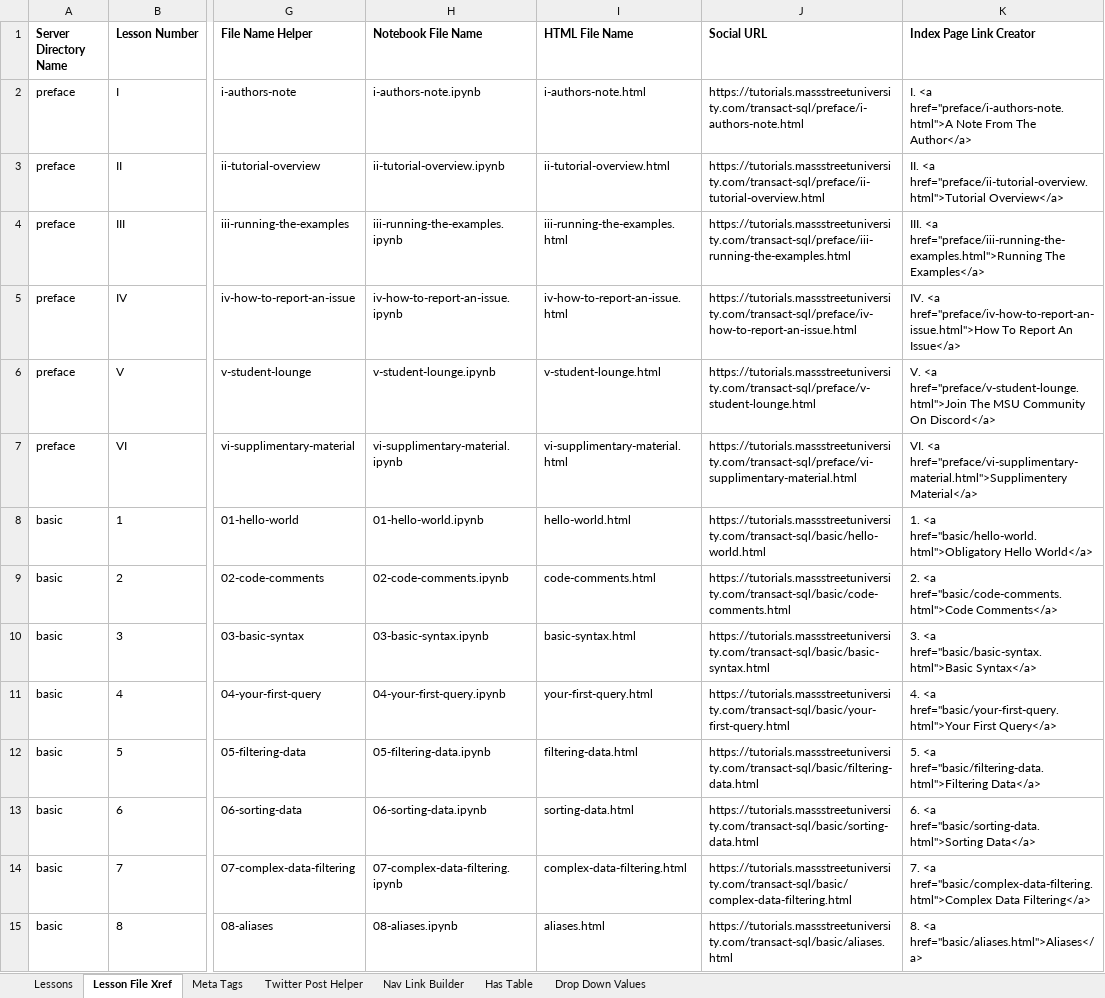
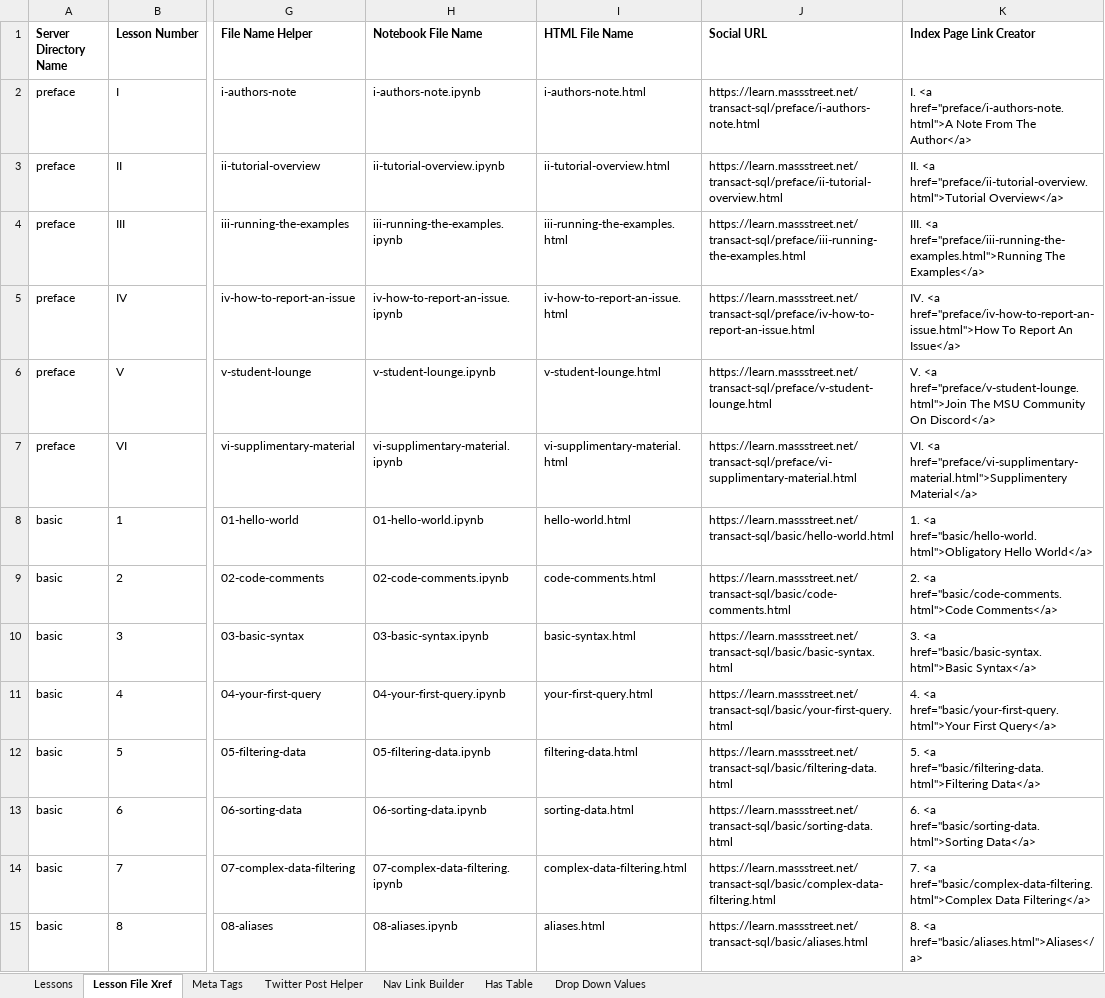
Before and after one commit to BobLovesData/code-tutorials, an Excel workbook: transact-sql/t-sql tutorial organization file.xlsx, sheet Lesson File Xref, drawn as a sheet; only a part is shown, gaps mark what is left out; values as stored, in another font and other column widths than the file's, no borders; the diff covers the shown part only; the diff names each change by its address in the sheet, - before the commit and + after, or states it on an @@ line.

```diff
--- a/transact-sql/t-sql tutorial organization file.xlsx (sheet Lesson File Xref)
+++ b/transact-sql/t-sql tutorial organization file.xlsx (sheet Lesson File Xref)
-J2 (Social URL): https://tutorials.massstreetuniversity.com/transact-sql/preface/i-authors-note.html
+J2 (Social URL): https://learn.massstreet.net/transact-sql/preface/i-authors-note.html
-J3 (Social URL): https://tutorials.massstreetuniversity.com/transact-sql/preface/ii-tutorial-overview.html
+J3 (Social URL): https://learn.massstreet.net/transact-sql/preface/ii-tutorial-overview.html
-J4 (Social URL): https://tutorials.massstreetuniversity.com/transact-sql/preface/iii-running-the-examples.html
+J4 (Social URL): https://learn.massstreet.net/transact-sql/preface/iii-running-the-examples.html
-J5 (Social URL): https://tutorials.massstreetuniversity.com/transact-sql/preface/iv-how-to-report-an-issue.html
+J5 (Social URL): https://learn.massstreet.net/transact-sql/preface/iv-how-to-report-an-issue.html
-J6 (Social URL): https://tutorials.massstreetuniversity.com/transact-sql/preface/v-student-lounge.html
+J6 (Social URL): https://learn.massstreet.net/transact-sql/preface/v-student-lounge.html
-J7 (Social URL): https://tutorials.massstreetuniversity.com/transact-sql/preface/vi-supplimentary-material.html
+J7 (Social URL): https://learn.massstreet.net/transact-sql/preface/vi-supplimentary-material.html
-J8 (Social URL): https://tutorials.massstreetuniversity.com/transact-sql/basic/hello-world.html
+J8 (Social URL): https://learn.massstreet.net/transact-sql/basic/hello-world.html
-J9 (Social URL): https://tutorials.massstreetuniversity.com/transact-sql/basic/code-comments.html
+J9 (Social URL): https://learn.massstreet.net/transact-sql/basic/code-comments.html
-J10 (Social URL): https://tutorials.massstreetuniversity.com/transact-sql/basic/basic-syntax.html
+J10 (Social URL): https://learn.massstreet.net/transact-sql/basic/basic-syntax.html
-J11 (Social URL): https://tutorials.massstreetuniversity.com/transact-sql/basic/your-first-query.html
+J11 (Social URL): https://learn.massstreet.net/transact-sql/basic/your-first-query.html
-J12 (Social URL): https://tutorials.massstreetuniversity.com/transact-sql/basic/filtering-data.html
+J12 (Social URL): https://learn.massstreet.net/transact-sql/basic/filtering-data.html
-J13 (Social URL): https://tutorials.massstreetuniversity.com/transact-sql/basic/sorting-data.html
+J13 (Social URL): https://learn.massstreet.net/transact-sql/basic/sorting-data.html
-J14 (Social URL): https://tutorials.massstreetuniversity.com/transact-sql/basic/complex-data-filtering.html
+J14 (Social URL): https://learn.massstreet.net/transact-sql/basic/complex-data-filtering.html
-J15 (Social URL): https://tutorials.massstreetuniversity.com/transact-sql/basic/aliases.html
+J15 (Social URL): https://learn.massstreet.net/transact-sql/basic/aliases.html
```
Also changed, not shown: 60 edited cells elsewhere in this sheet, sheet Twitter Post Helper, sheet Nav Link Builder, sheet Meta Tags, python/tutorial organization file.xlsx, 26 other files.
